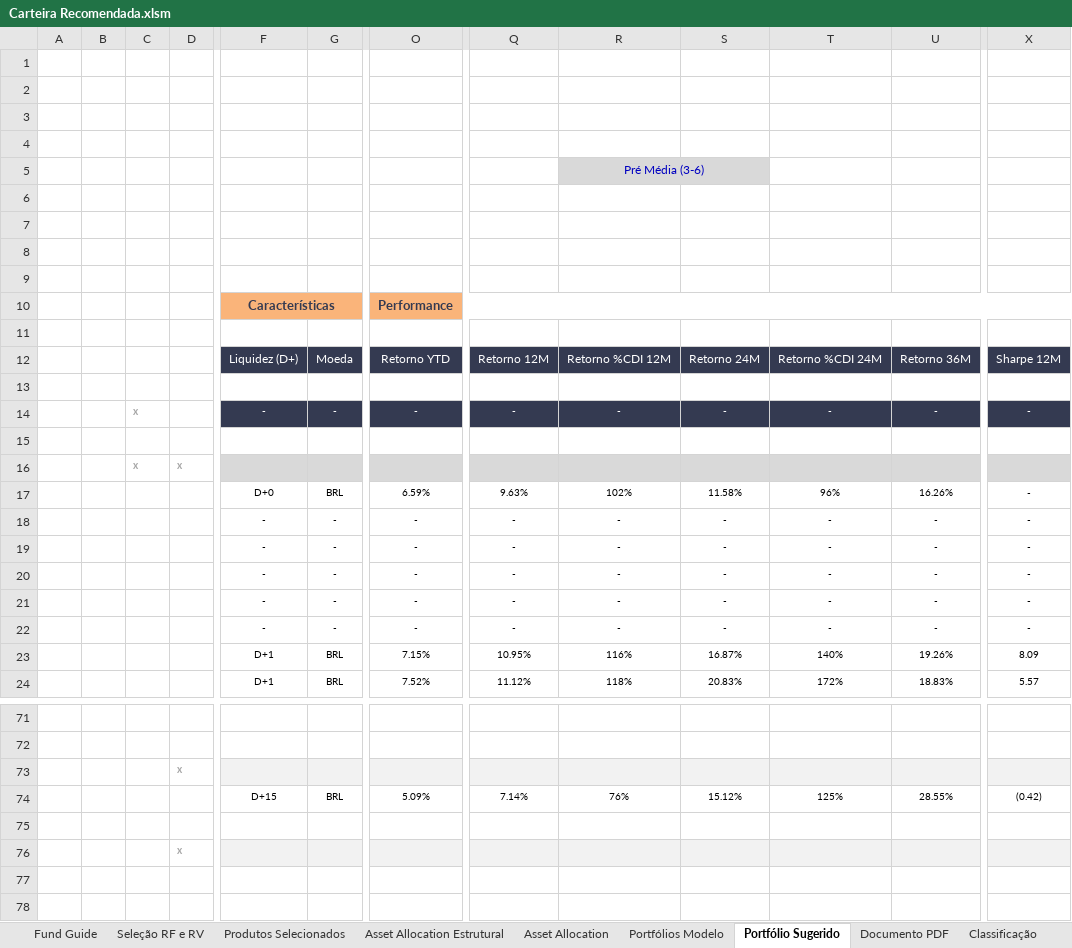
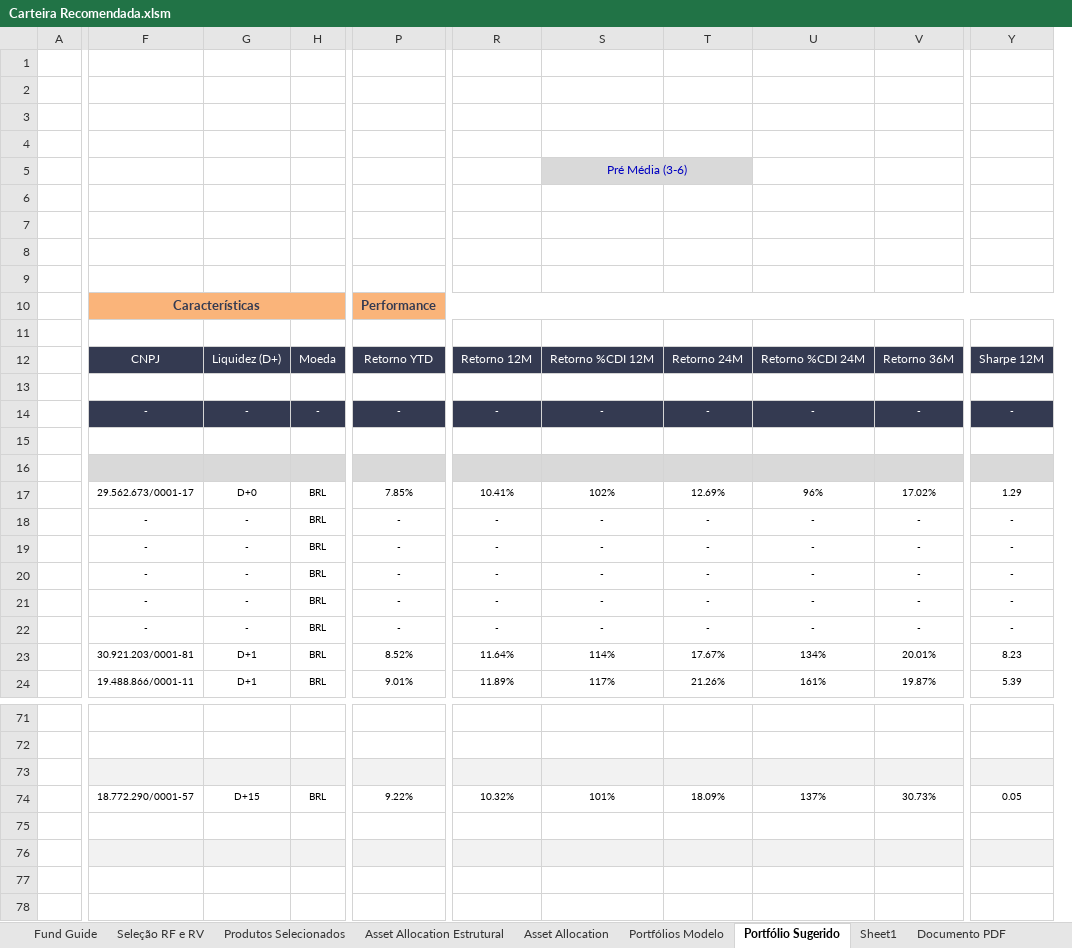
Before and after one commit to bsidegit/Carteira_Recomendada, an Excel workbook: Carteira Recomendada.xlsm, sheet Portfólio Sugerido, drawn as a sheet; only a part is shown, gaps mark what is left out; values as stored, in another font and other column widths than the file's, no borders; charts and pictures and conditional formats not drawn; removed rows and columns are numbered as before the commit, all else as after; rows hold the shown columns only; the diff covers the shown part only; the diff names each change by its address in the sheet, - before the commit and + after, or states it on an @@ line.

Commit message:
Manipulated cathegorical columns
Missing liquidity (D+).
Fund Guide still to be synchronized todatabase

```diff
--- a/Carteira Recomendada.xlsm (sheet Portfólio Sugerido)
+++ b/Carteira Recomendada.xlsm (sheet Portfólio Sugerido)
@@ sheet tab hidden: Classificação @@
+sheet tab: Sheet1
@@ column B hidden, empty @@
@@ column C hidden, rows 14-16: x |  | x @@
@@ column D hidden, row 16: x; row 73: x; row 76: x @@
+column F, rows 10-24: Características |  | CNPJ |  | - |  |  | 29.562.673/0001-17 | - | - | - | - | - | 30.921.203/0001-81 | 19.488.866/0001-11
-G10: Características
+G10: (empty)
-F10:I10 merged
-P17: 6.59%
+P17: 7.85%
-R17: 9.63%
+R17: 10.41%
-T17: 11.58%
+T17: 12.69%
-V17: 16.26%
+V17: 17.02%
-Y17: -
+Y17: 1.29
-H18:H22: -
+H18:H22: BRL
-P23: 7.15%
+P23: 8.52%
-R23: 10.95%
+R23: 11.64%
-S23: 116%
+S23: 114%
-T23: 16.87%
+T23: 17.67%
-U23: 140%
+U23: 134%
-V23: 19.26%
+V23: 20.01%
-Y23: 8.09
+Y23: 8.23
-P24: 7.52%
+P24: 9.01%
-R24: 11.12%
+R24: 11.89%
-S24: 118%
+S24: 117%
-T24: 20.83%
+T24: 21.26%
-U24: 172%
+U24: 161%
-V24: 18.83%
+V24: 19.87%
-Y24: 5.57
+Y24: 5.39
-row 74:  |  |  |  | D+15 | BRL | 5.09% | 7.14% | 76% | 15.12% | 125% | 28.55% | (0.42)
+row 74:  | 18.772.290/0001-57 | D+15 | BRL | 9.22% | 10.32% | 101% | 18.09% | 137% | 30.73% | 0.05
```
Also changed, not shown: 3 added rows, 6 removed rows, 97 edited cells and cell formats elsewhere in this sheet, sheet Fund Guide, sheet Portfólios Modelo, sheet Produtos Selecionados, sheet Seleção RF e RV, sheet Documento PDF, formulas that keep their value, hidden cells, charts or pictures, 20 other files.
